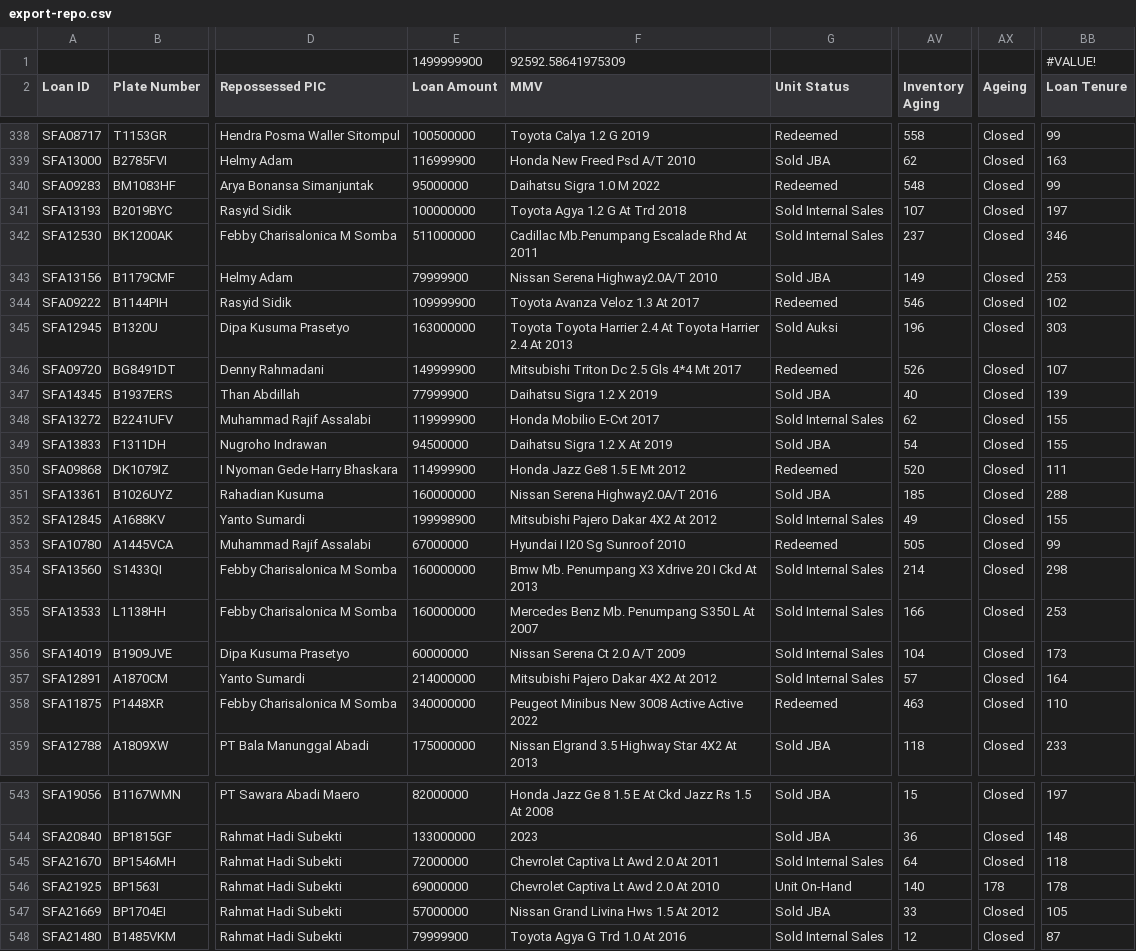
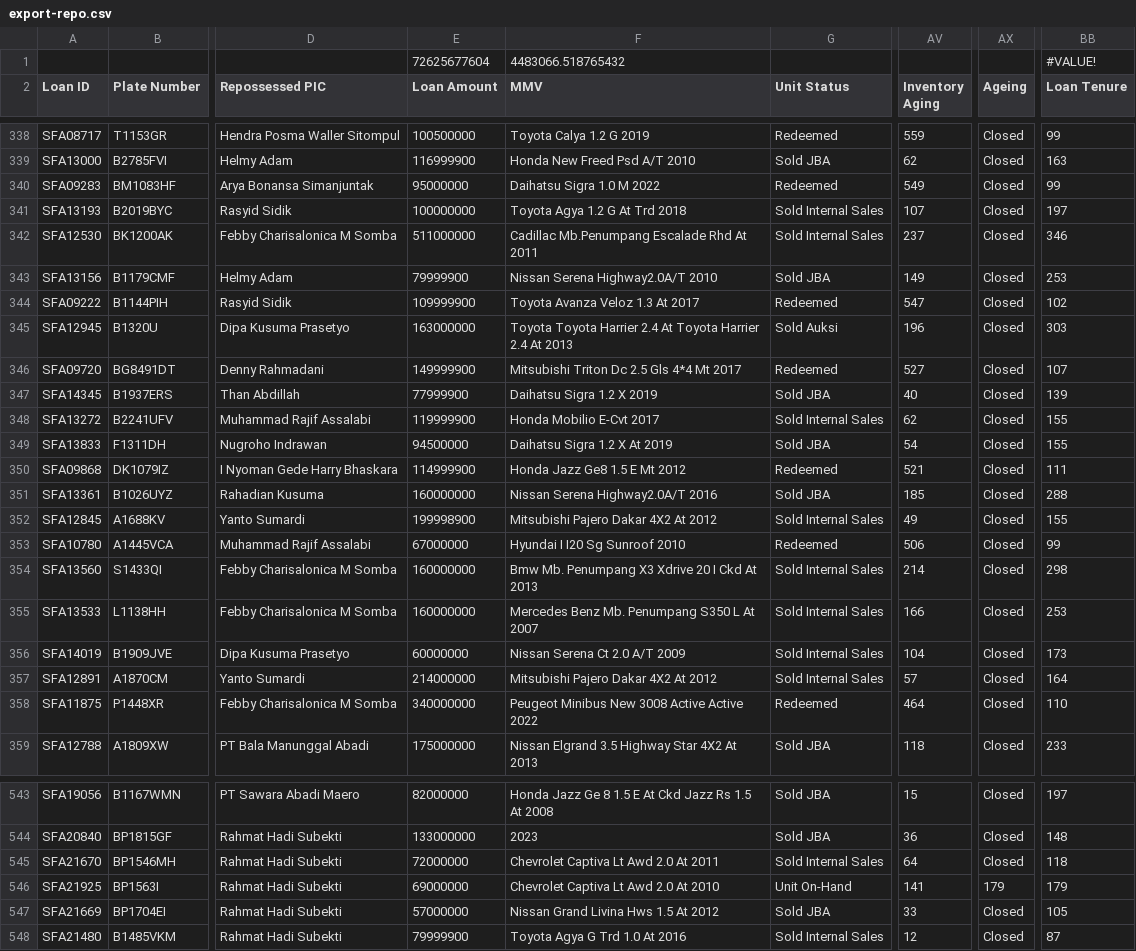
Before and after one commit to christopheryo-max/ens, a CSV file: data-E&S/export-repo.csv, drawn as a sheet; only a part is shown, gaps mark what is left out; the diff covers the shown part only; the diff names each change by its address in the sheet, - before the commit and + after, or states it on an @@ line.

```diff
--- a/data-E&S/export-repo.csv
+++ b/data-E&S/export-repo.csv
-E1 (Loan Amount): 1499999900
+E1 (Loan Amount): 72625677604
-F1 (MMV): 92592.58641975309
+F1 (MMV): 4483066.518765432
-AV338 (Inventory Aging): 558
+AV338 (Inventory Aging): 559
-AV340 (Inventory Aging): 548
+AV340 (Inventory Aging): 549
-AV344 (Inventory Aging): 546
+AV344 (Inventory Aging): 547
-AV346 (Inventory Aging): 526
+AV346 (Inventory Aging): 527
-AV350 (Inventory Aging): 520
+AV350 (Inventory Aging): 521
-AV353 (Inventory Aging): 505
+AV353 (Inventory Aging): 506
-AV358 (Inventory Aging): 463
+AV358 (Inventory Aging): 464
-AV546 (Inventory Aging): 140
+AV546 (Inventory Aging): 141
-AX546 (Ageing): 178
+AX546 (Ageing): 179
-BB546 (Loan Tenure): 178
+BB546 (Loan Tenure): 179
```
Also changed, not shown: 43 edited cells elsewhere in this file.
